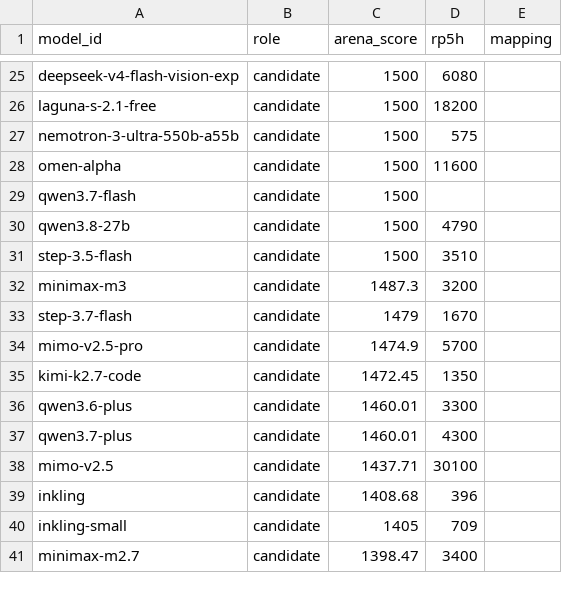
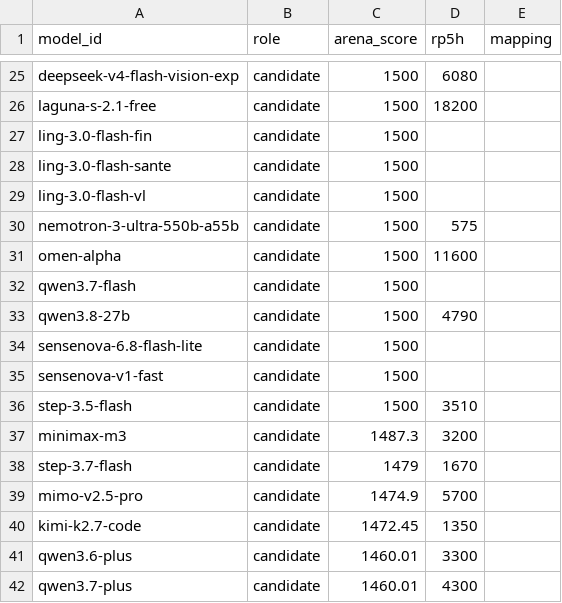
Before and after one commit to jasonQin6/models-mapping, a CSV file: models.csv, drawn as a sheet; only a part is shown, gaps mark what is left out; the shorter side is filled out with more unchanged rows.

```diff
--- a/models.csv
+++ b/models.csv
@@ -26,2 +26,5 @@ deepseek-v4-flash-vision-exp,candidate,1500,6080,
 laguna-s-2.1-free,candidate,1500,18200,
+ling-3.0-flash-fin,candidate,1500,,
+ling-3.0-flash-sante,candidate,1500,,
+ling-3.0-flash-vl,candidate,1500,,
 nemotron-3-ultra-550b-a55b,candidate,1500,575,
@@ -30,2 +33,4 @@ qwen3.7-flash,candidate,1500,,
 qwen3.8-27b,candidate,1500,4790,
+sensenova-6.8-flash-lite,candidate,1500,,
+sensenova-v1-fast,candidate,1500,,
 step-3.5-flash,candidate,1500,3510,
```
Also changed, not shown: 10 other files.
